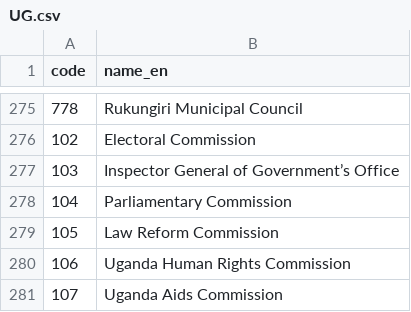
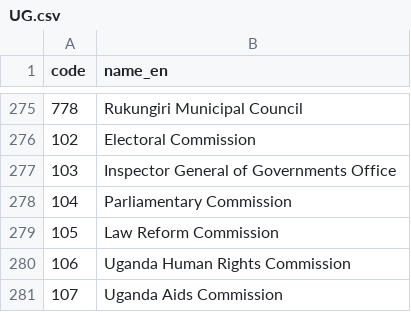
Before and after one commit to codeforIATI/gov-id-finder-data, a CSV file: data/UG.csv, drawn as a sheet; only a part is shown, gaps mark what is left out; the diff names each change by its address in the sheet, - before the commit and + after, or states it on an @@ line.

```diff
--- a/data/UG.csv
+++ b/data/UG.csv
-B277 (name_en): Inspector General of Government’s Office
+B277 (name_en): Inspector General of Governments Office
```
Also changed, not shown: data/BO.csv, data/GW.csv, 47 other files.
